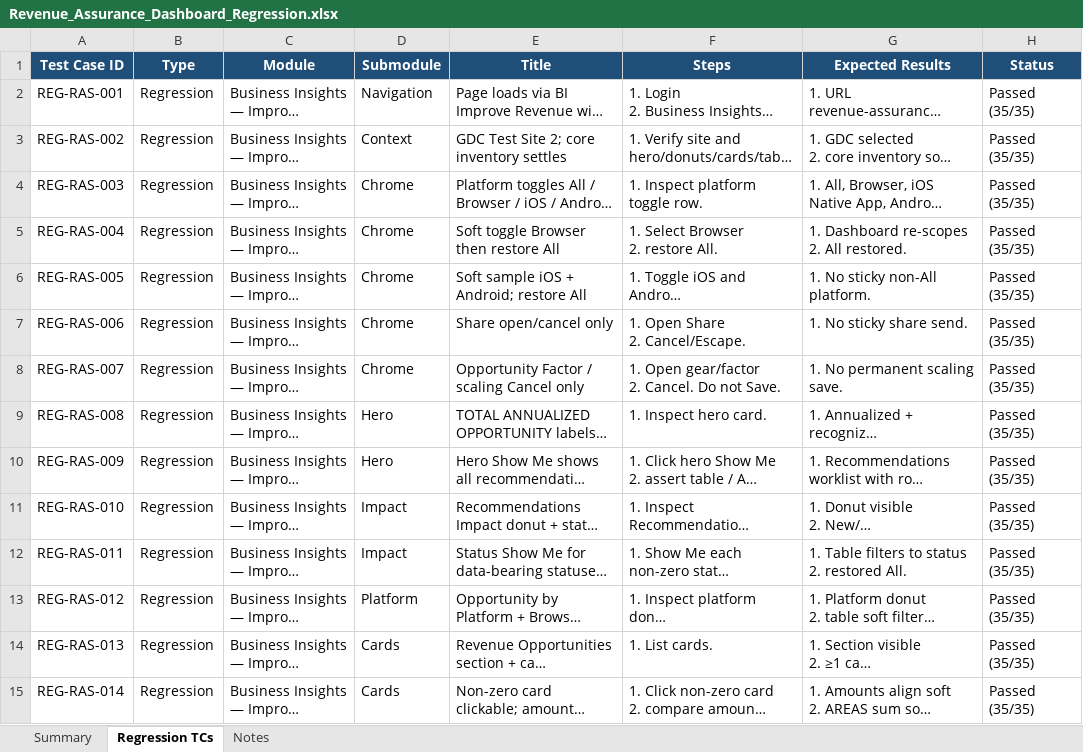
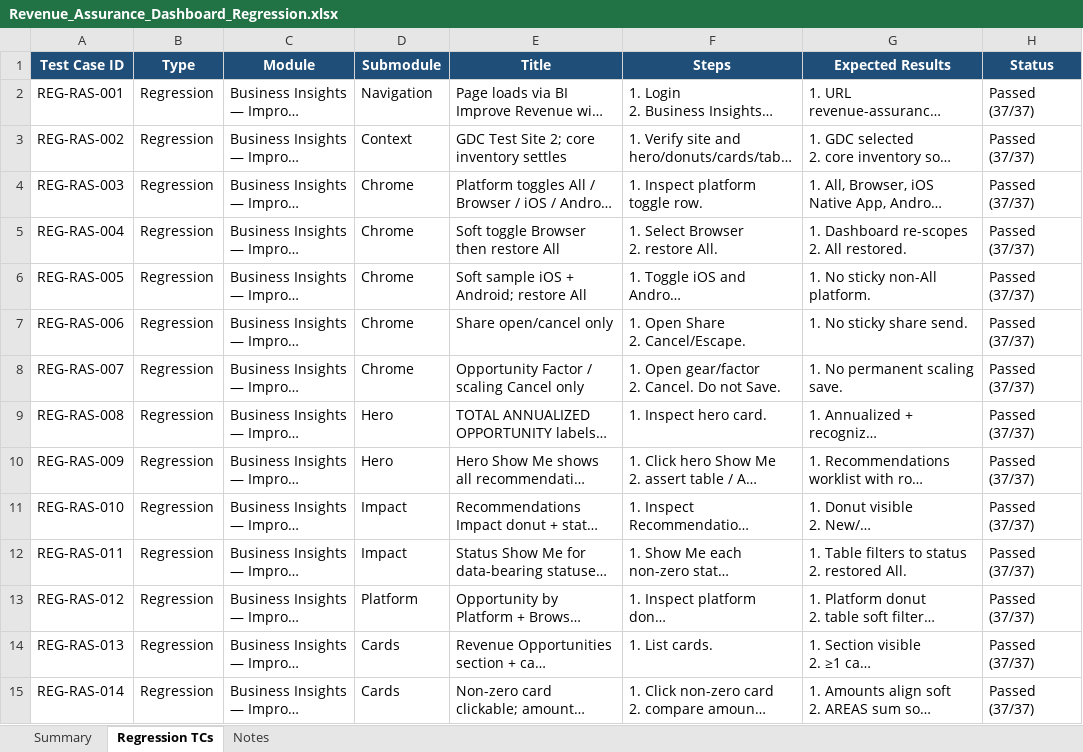
Before and after one commit to bt-sagarambi/BTT_Playwright_Automation, an Excel workbook: docs/Revenue_Assurance_Dashboard_Regression.xlsx, sheet Regression TCs, drawn as a sheet; only a part is shown; long unchanged cells end in …; values as stored, in another font and other column widths than the file's, no borders; the diff covers the shown part only; the diff names each change by its address in the sheet, - before the commit and + after, or states it on an @@ line.

```diff
--- a/docs/Revenue_Assurance_Dashboard_Regression.xlsx (sheet Regression TCs)
+++ b/docs/Revenue_Assurance_Dashboard_Regression.xlsx (sheet Regression TCs)
-H2:H15 (Status): Passed (35/35)
+H2:H15 (Status): Passed (37/37)
```
Also changed, not shown: 2 added rows and 24 edited cells elsewhere in this sheet, sheet Summary, sheet Notes, 32 other files.
